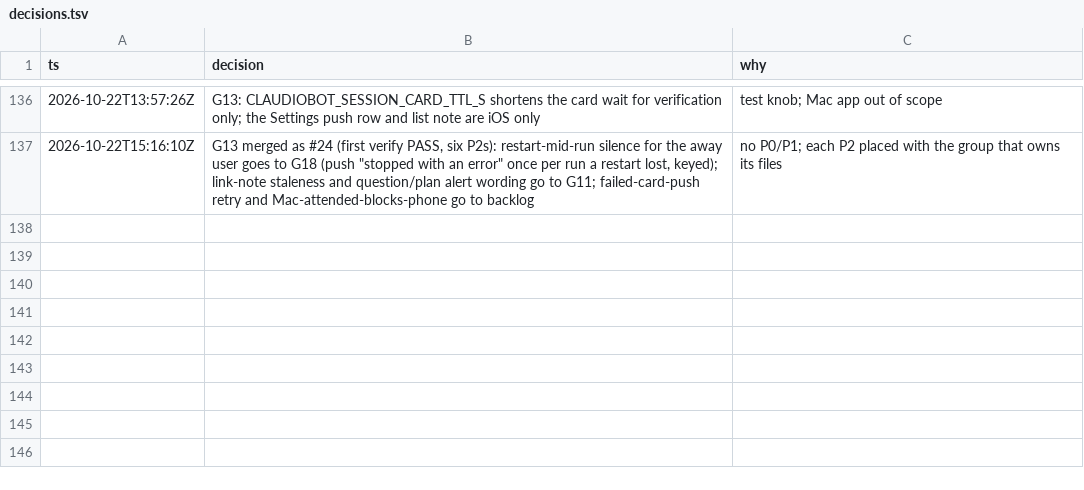
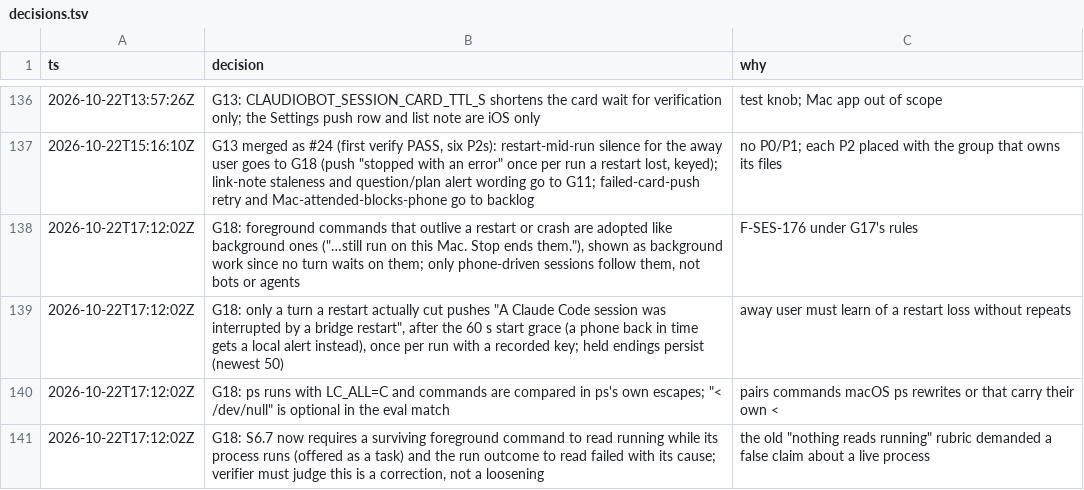
Before and after one commit to IamP5/claudio-bot, a TSV file: docs/ux-program/decisions.tsv, drawn as a sheet; only a part is shown, gaps mark what is left out; the diff names each change by its address in the sheet, - before the commit and + after, or states it on an @@ line.

```diff
--- a/docs/ux-program/decisions.tsv
+++ b/docs/ux-program/decisions.tsv
+row 138: 2026-10-22T17:12:02Z | G18: foreground commands that outlive a restart or crash are adopted like background ones ("…still run on this Mac. Stop ends them."), shown as background work since no turn waits on them; only phone-driven sessions follow them, not bots or agents | F-SES-176 under G17's rules
+row 139: 2026-10-22T17:12:02Z | G18: only a turn a restart actually cut pushes "A Claude Code session was interrupted by a bridge restart", after the 60 s start grace (a phone back in time gets a local alert instead), once per run with a recorded key; held endings persist (newest 50) | away user must learn of a restart loss without repeats
+row 140: 2026-10-22T17:12:02Z | G18: ps runs with LC_ALL=C and commands are compared in ps's own escapes; "< /dev/null" is optional in the eval match | pairs commands macOS ps rewrites or that carry their own <
+row 141: 2026-10-22T17:12:02Z | G18: S6.7 now requires a surviving foreground command to read running while its process runs (offered as a task) and the run outcome to read failed with its cause; verifier must judge this is a correction, not a loosening | the old "nothing reads running" rubric demanded a false claim about a live process
```
Also changed, not shown: docs/ux-program/agents.tsv, 1 other file.
